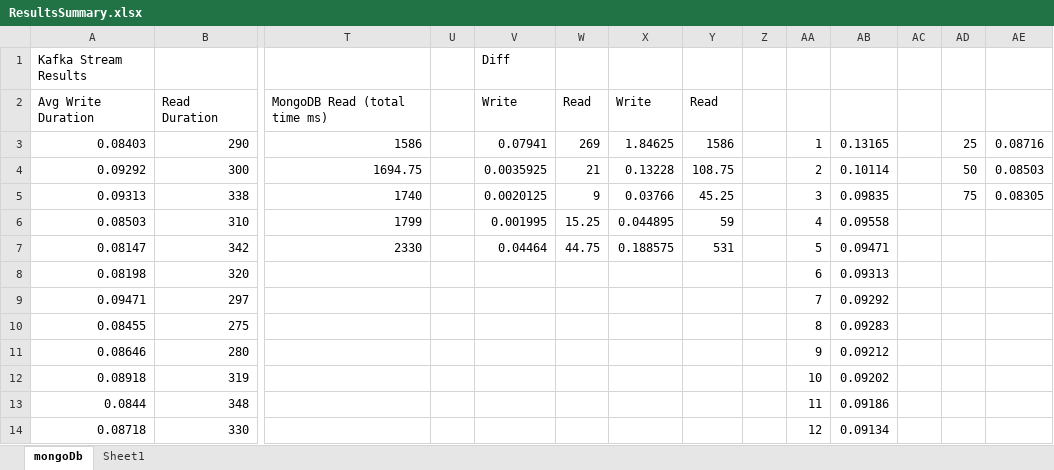
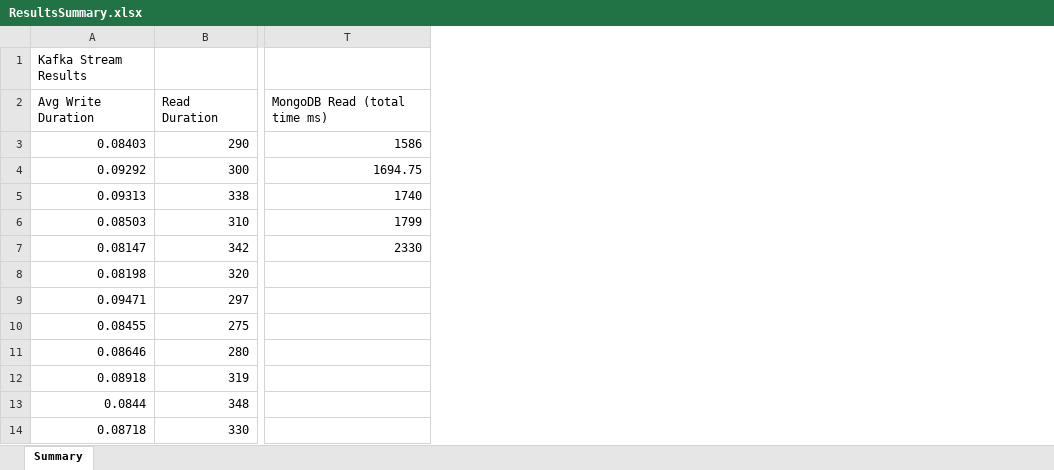
Before and after one commit to StephenDRoberts/kafka-mongo-comparison, an Excel workbook: poller/src/main/resources/results/ResultsSummary.xlsx, sheet Summary, drawn as a sheet; only a part is shown, gaps mark what is left out; values as stored, in another font and other column widths than the file's, no borders; charts and pictures and table styles not drawn; the diff names each change by its address in the sheet, - before the commit and + after, or states it on an @@ line.

```diff
--- a/poller/src/main/resources/results/ResultsSummary.xlsx (sheet Summary)
+++ b/poller/src/main/resources/results/ResultsSummary.xlsx (sheet Summary)
-sheet tab: mongoDb
+sheet tab: Summary
-sheet tab: Sheet1
-column U, empty
-column V (Diff), rows 2-7: Write | 0.07941 | 0.0035925 | 0.0020125 | 0.001995 | 0.04464
-column W, rows 2-7: Read | 269 | 21 | 9 | 15.25 | 44.75
-column X, rows 2-7: Write | 1.84625 | 0.13228 | 0.03766 | 0.044895 | 0.188575
-column Y, rows 2-7: Read | 1586 | 108.75 | 45.25 | 59 | 531
-column Z, empty
-column AA, rows 3-14: 1 | 2 | 3 | 4 | 5 | 6 | 7 | 8 | 9 | 10 | 11 | 12
-column AB, rows 3-14: 0.13165 | 0.10114 | 0.09835 | 0.09558 | 0.09471 | 0.09313 | 0.09292 | 0.09283 | 0.09212 | 0.09202 | 0.09186 | 0.09134
-column AC, empty
-column AD, rows 3-5: 25 | 50 | 75
-column AE, rows 3-5: 0.08716 | 0.08503 | 0.08305
```
Also changed, not shown: charts or pictures, 2 other files.
